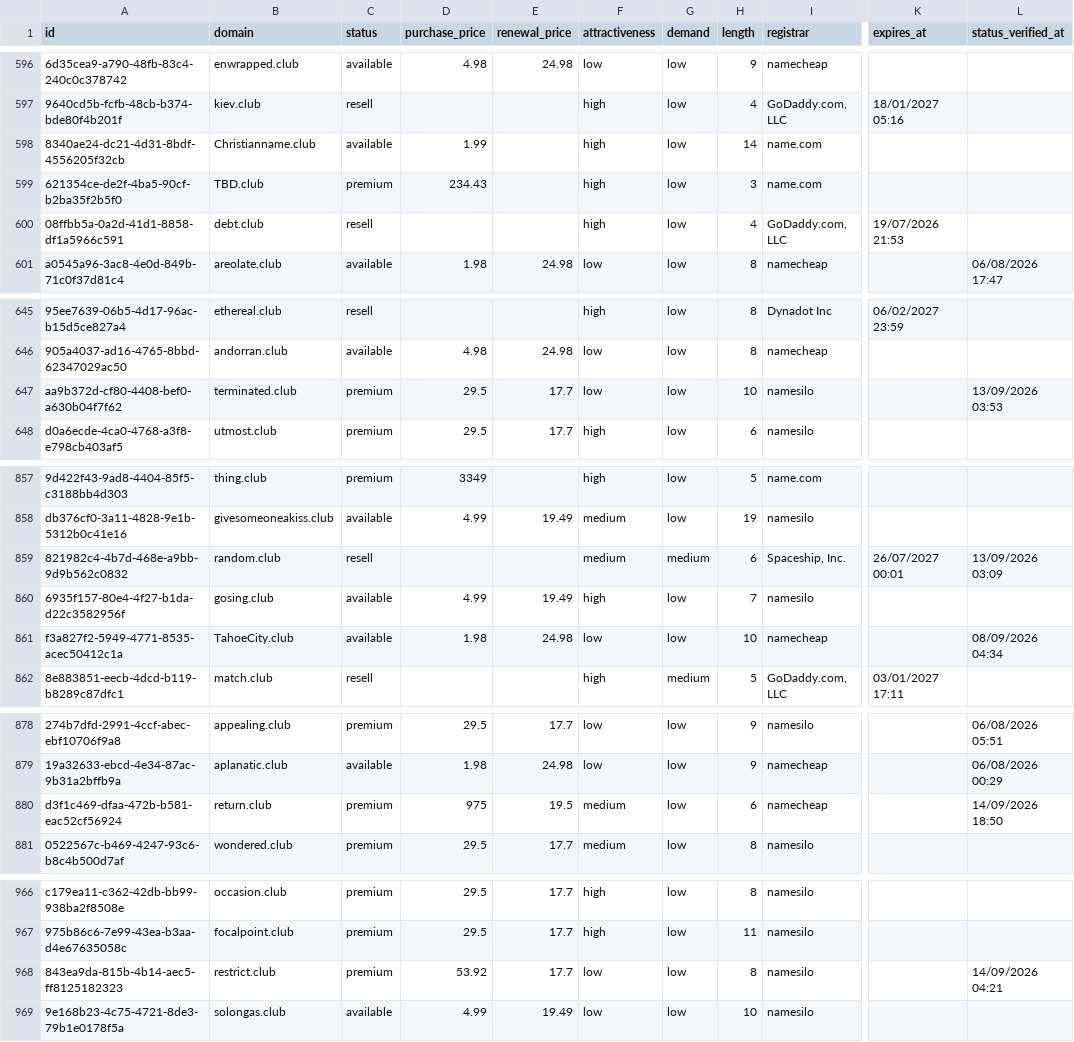
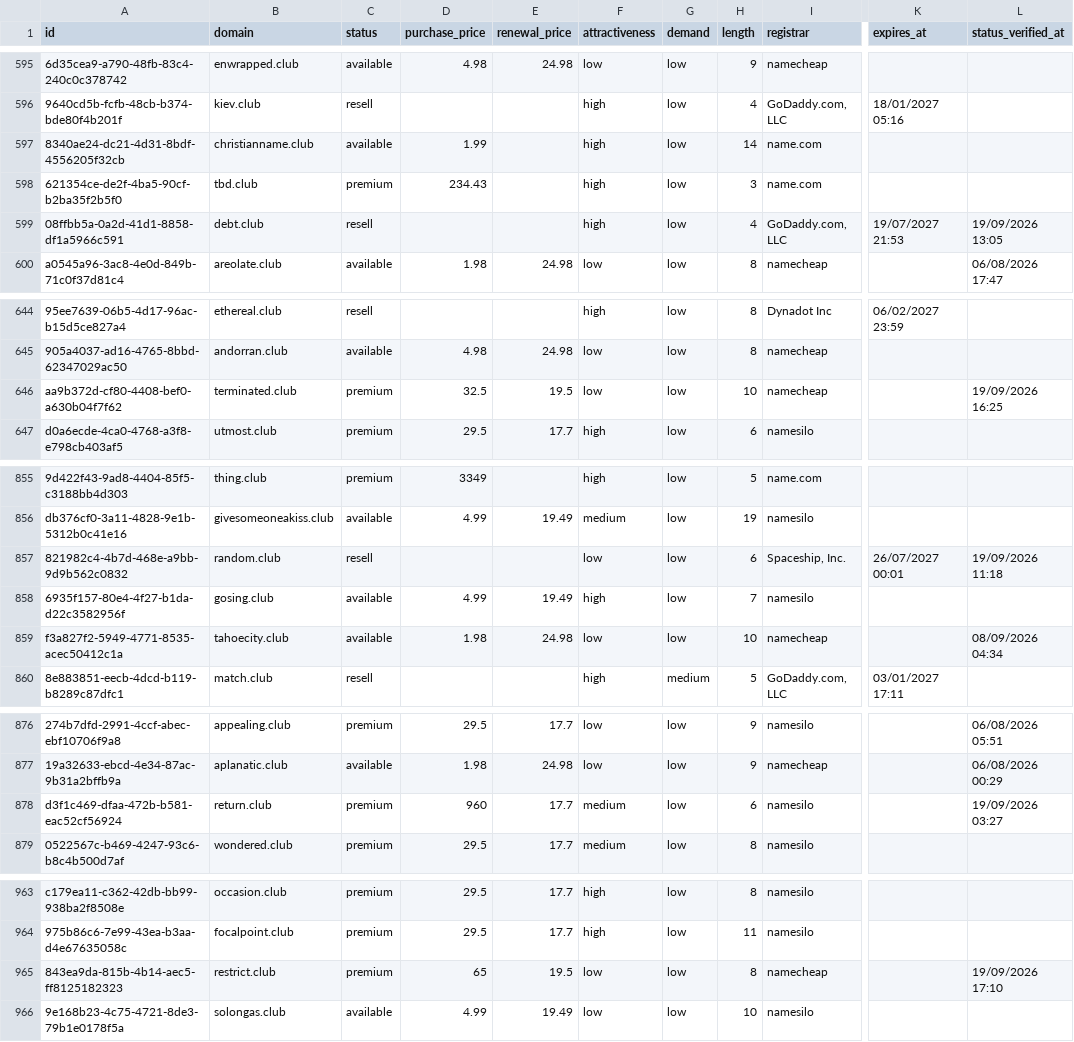
Before and after one commit to UniqueDomains/club-oneword-domains, a CSV file: club.csv, drawn as a sheet; only a part is shown, gaps mark what is left out; addresses are those after the commit; the diff covers the shown part only; the diff names each change by its address in the sheet, - before the commit and + after, or states it on an @@ line.

Commit message:
Domains update

```diff
--- a/club.csv
+++ b/club.csv
-B597 (domain): Christianname.club
+B597 (domain): christianname.club
-B598 (domain): TBD.club
+B598 (domain): tbd.club
-K599 (expires_at): 19/07/2026 21:53
+K599 (expires_at): 19/07/2027 21:53
-L599 (status_verified_at): (empty)
+L599 (status_verified_at): 19/09/2026 13:05
-D646 (purchase_price): 29.5
+D646 (purchase_price): 32.5
-E646 (renewal_price): 17.7
+E646 (renewal_price): 19.5
-I646 (registrar): namesilo
+I646 (registrar): namecheap
-L646 (status_verified_at): 13/09/2026 03:53
+L646 (status_verified_at): 19/09/2026 16:25
-F857 (attractiveness): medium
+F857 (attractiveness): low
-G857 (demand): medium
+G857 (demand): low
-L857 (status_verified_at): 13/09/2026 03:09
+L857 (status_verified_at): 19/09/2026 11:18
-B859 (domain): TahoeCity.club
+B859 (domain): tahoecity.club
-D878 (purchase_price): 975
+D878 (purchase_price): 960
-E878 (renewal_price): 19.5
+E878 (renewal_price): 17.7
-I878 (registrar): namecheap
+I878 (registrar): namesilo
-L878 (status_verified_at): 14/09/2026 18:50
+L878 (status_verified_at): 19/09/2026 03:27
-D965 (purchase_price): 53.92
+D965 (purchase_price): 65
-E965 (renewal_price): 17.7
+E965 (renewal_price): 19.5
-I965 (registrar): namesilo
+I965 (registrar): namecheap
-L965 (status_verified_at): 14/09/2026 04:21
+L965 (status_verified_at): 19/09/2026 17:10
```
Also changed, not shown: 3 added rows, 3 removed rows and 86 edited cells elsewhere in this file, 4 other files.
